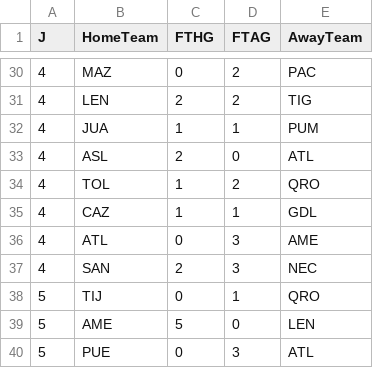
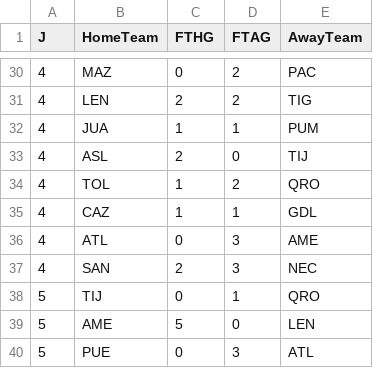
Before and after one commit to 450fausto/database, a CSV file: Run/LigaMxFemenil.csv, drawn as a sheet; only a part is shown, gaps mark what is left out.

Commit message:
Update LigaMxFemenil.csv

```diff
--- a/Run/LigaMxFemenil.csv
+++ b/Run/LigaMxFemenil.csv
@@ -32,3 +32,3 @@ J,HomeTeam,FTHG,FTAG,AwayTeam
 4,JUA,1,1,PUM
-4,ASL,2,0,ATL
+4,ASL,2,0,TIJ
 4,TOL,1,2,QRO
```
